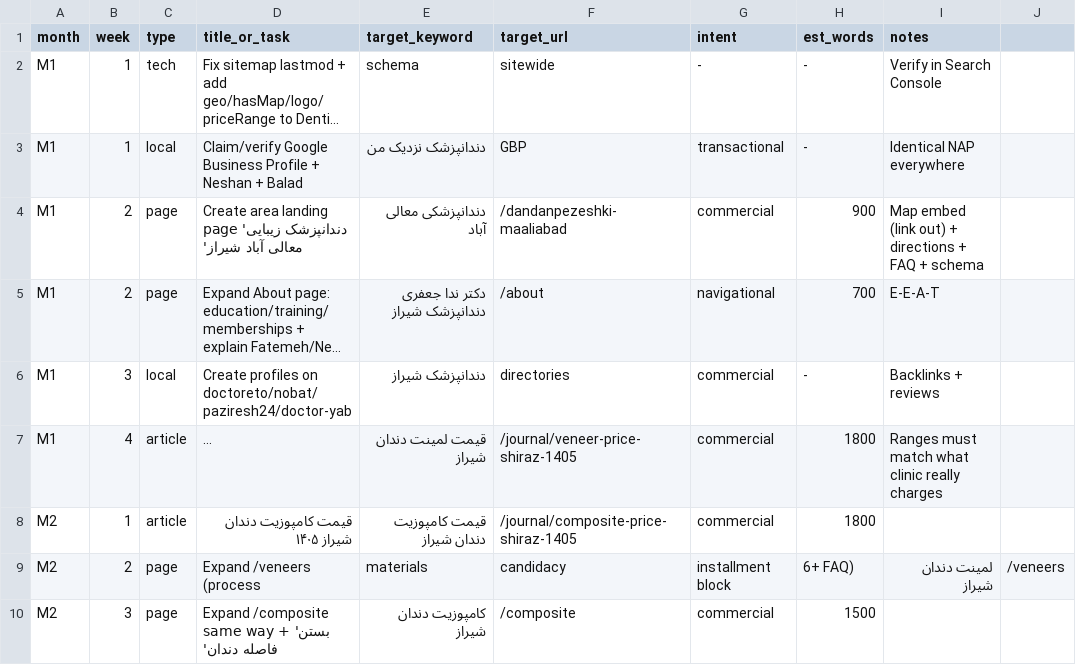
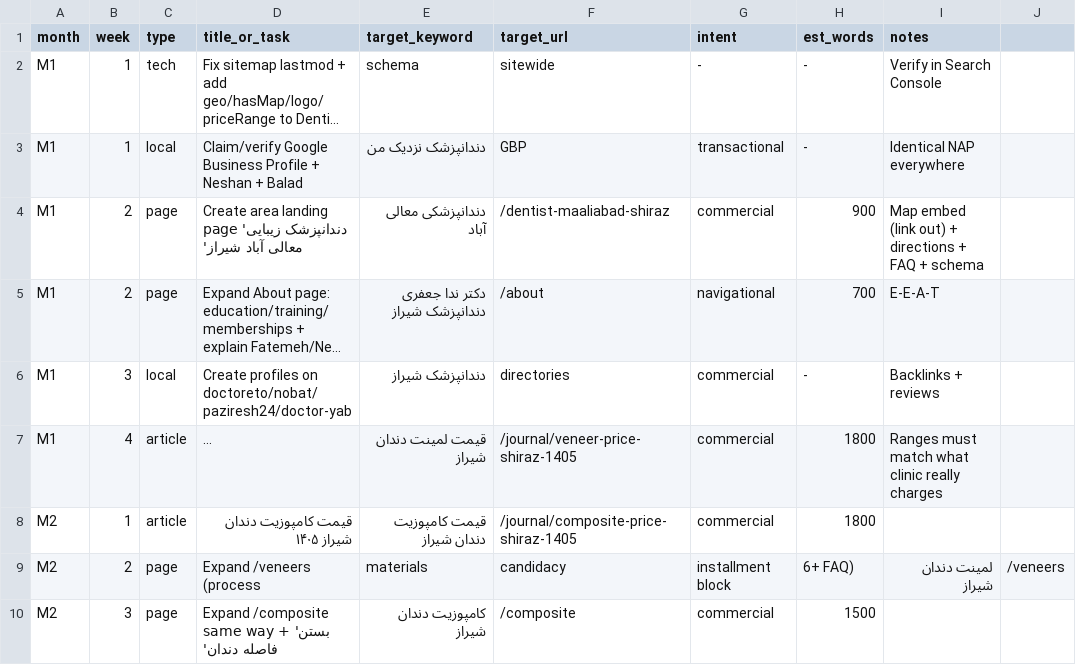
Before and after one commit to amirjzp-jpg/dr.jafari, a CSV file: seo/content-calendar.csv, drawn as a sheet; only a part is shown; long unchanged cells end in …; the diff names each change by its address in the sheet, - before the commit and + after, or states it on an @@ line.

```diff
--- a/seo/content-calendar.csv
+++ b/seo/content-calendar.csv
-F4 (target_url): /dandanpezeshki-maaliabad
+F4 (target_url): /dentist-maaliabad-shiraz
```
Also changed, not shown: seo/backlinks.csv, seo/keywords.csv, 2 other files.
